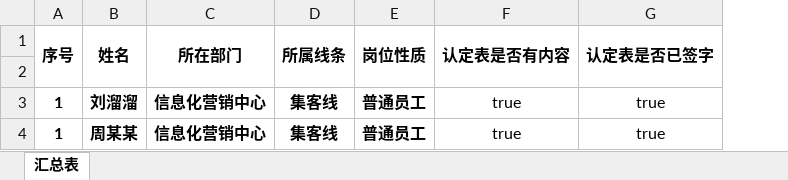
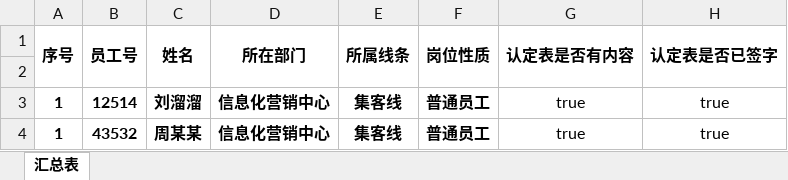
Before and after one commit to yyj8023/archivesManagementSystem, an Excel workbook: src/main/resources/template/employee.xlsx, sheet 汇总表, drawn as a sheet; only a part is shown; values as stored, in another font and other column widths than the file's, no borders; the diff names each change by its address in the sheet, - before the commit and + after, or states it on an @@ line.

Commit message:
返回的实体参数iddata->data 更改员工表上传模板

```diff
--- a/src/main/resources/template/employee.xlsx (sheet 汇总表)
+++ b/src/main/resources/template/employee.xlsx (sheet 汇总表)
+column B, rows 1-4: 员工号 |  | 12514 | 43532
```
Also changed, not shown: 6 other files.
